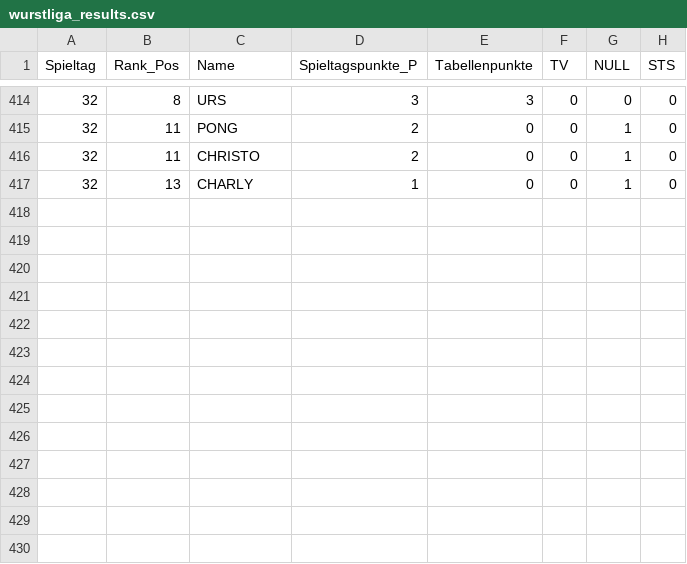
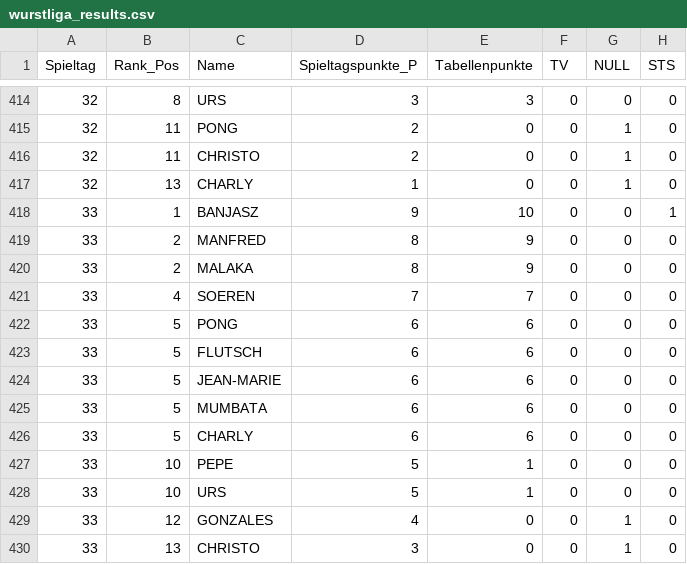
Before and after one commit to marceldebruyker/wurstliga, a CSV file: wurstliga_results.csv, drawn as a sheet; only a part is shown, gaps mark what is left out; the diff names each change by its address in the sheet, - before the commit and + after, or states it on an @@ line.

Commit message:
Automated data update: wurstliga_results.csv - 2025-05-11 21:30:16

```diff
--- a/wurstliga_results.csv
+++ b/wurstliga_results.csv
+row 418: 33 | 1 | BANJASZ | 9 | 10 | 0 | 0 | 1
+row 419: 33 | 2 | MANFRED | 8 | 9 | 0 | 0 | 0
+row 420: 33 | 2 | MALAKA | 8 | 9 | 0 | 0 | 0
+row 421: 33 | 4 | SOEREN | 7 | 7 | 0 | 0 | 0
+row 422: 33 | 5 | PONG | 6 | 6 | 0 | 0 | 0
+row 423: 33 | 5 | FLUTSCH | 6 | 6 | 0 | 0 | 0
+row 424: 33 | 5 | JEAN-MARIE | 6 | 6 | 0 | 0 | 0
+row 425: 33 | 5 | MUMBATA | 6 | 6 | 0 | 0 | 0
+row 426: 33 | 5 | CHARLY | 6 | 6 | 0 | 0 | 0
+row 427: 33 | 10 | PEPE | 5 | 1 | 0 | 0 | 0
+row 428: 33 | 10 | URS | 5 | 1 | 0 | 0 | 0
+row 429: 33 | 12 | GONZALES | 4 | 0 | 0 | 1 | 0
+row 430: 33 | 13 | CHRISTO | 3 | 0 | 0 | 1 | 0
```
